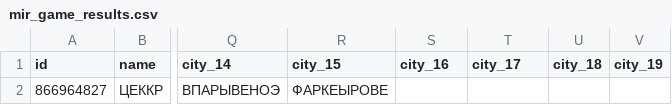
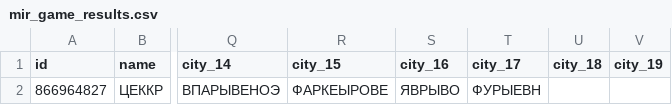
Before and after one commit to muzredmaksimov-dot/MIR_GAME, a CSV file: mir_game_results.csv, drawn as a sheet; only a part is shown, gaps mark what is left out; the diff names each change by its address in the sheet, - before the commit and + after, or states it on an @@ line.

Commit message:
update results

```diff
--- a/mir_game_results.csv
+++ b/mir_game_results.csv
-S2 (city_16): (empty)
+S2 (city_16): ЯВРЫВО
-T2 (city_17): (empty)
+T2 (city_17): ФУРЫЕВН
```
